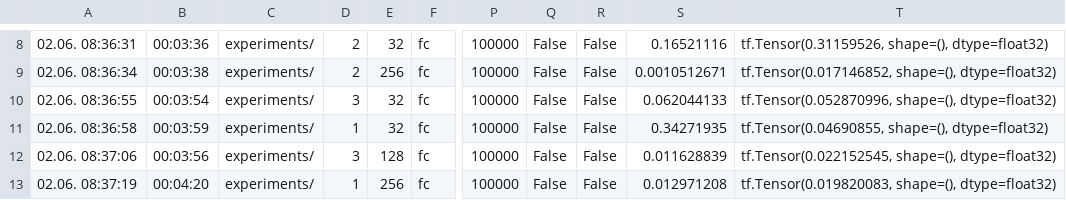
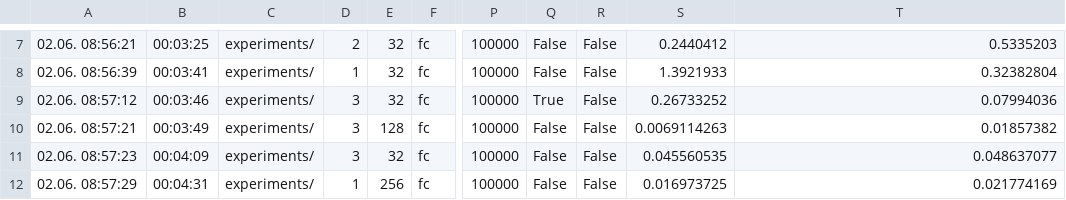
Before and after one commit to rbischof/relative_balancing, a CSV file: src/results.csv, drawn as a sheet; only a part is shown, gaps mark what is left out; addresses are those after the commit; the diff covers the shown part only; the diff names each change by its address in the sheet, - before the commit and + after, or states it on an @@ line.

```diff
--- a/src/results.csv
+++ b/src/results.csv
-A7: 02.06. 08:36:31
+A7: 02.06. 08:56:21
-B7: 00:03:36
+B7: 00:03:25
-S7: 0.16521116
+S7: 0.2440412
-T7: tf.Tensor(0.31159526, shape=(), dtype=float32)
+T7: 0.5335203
-A8: 02.06. 08:36:34
+A8: 02.06. 08:56:39
-B8: 00:03:38
+B8: 00:03:41
-D8: 2
+D8: 1
-E8: 256
+E8: 32
-S8: 0.0010512671
+S8: 1.3921933
-T8: tf.Tensor(0.017146852, shape=(), dtype=float32)
+T8: 0.32382804
-A9: 02.06. 08:36:55
+A9: 02.06. 08:57:12
-B9: 00:03:54
+B9: 00:03:46
-Q9: False
+Q9: True
-S9: 0.062044133
+S9: 0.26733252
-T9: tf.Tensor(0.052870996, shape=(), dtype=float32)
+T9: 0.07994036
-A10: 02.06. 08:36:58
+A10: 02.06. 08:57:21
-B10: 00:03:59
+B10: 00:03:49
-D10: 1
+D10: 3
-E10: 32
+E10: 128
-S10: 0.34271935
+S10: 0.0069114263
-T10: tf.Tensor(0.04690855, shape=(), dtype=float32)
+T10: 0.01857382
-A11: 02.06. 08:37:06
+A11: 02.06. 08:57:23
-B11: 00:03:56
+B11: 00:04:09
-E11: 128
+E11: 32
-S11: 0.011628839
+S11: 0.045560535
-T11: tf.Tensor(0.022152545, shape=(), dtype=float32)
+T11: 0.048637077
-A12: 02.06. 08:37:19
+A12: 02.06. 08:57:29
-B12: 00:04:20
+B12: 00:04:31
-S12: 0.012971208
+S12: 0.016973725
-T12: tf.Tensor(0.019820083, shape=(), dtype=float32)
+T12: 0.021774169
```
Also changed, not shown: 1 removed row and 56 edited cells elsewhere in this file, 6 other files.
